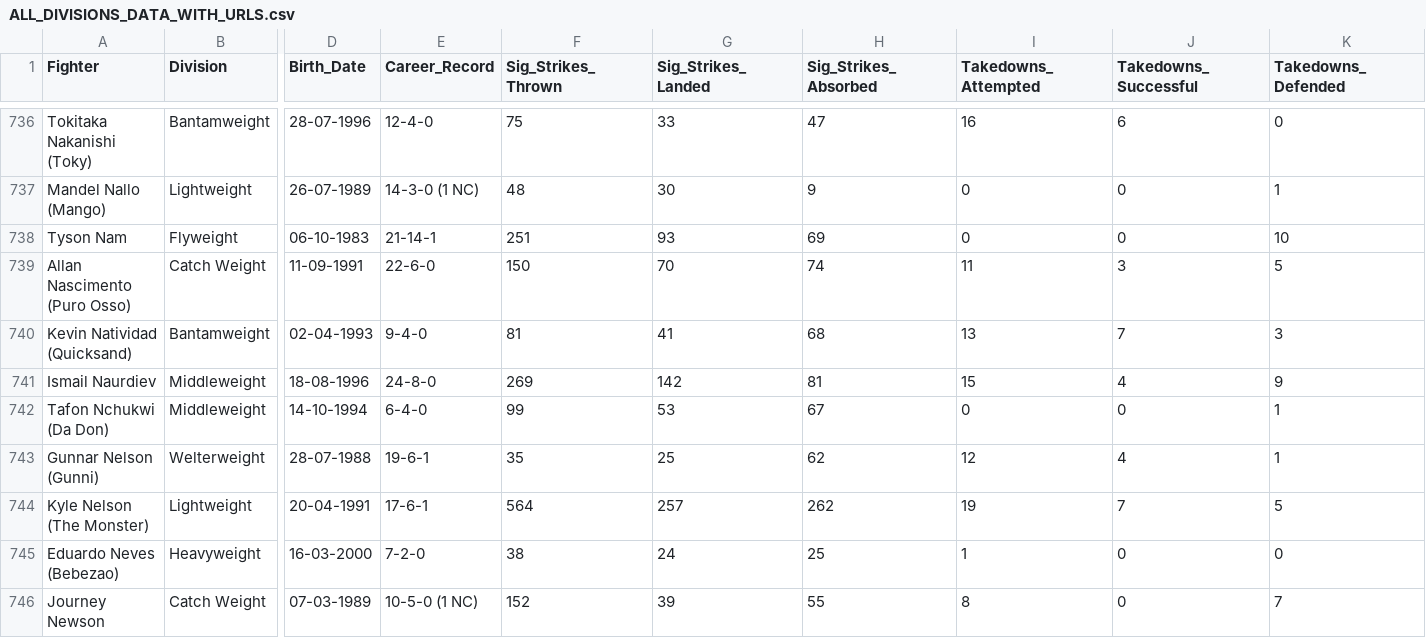
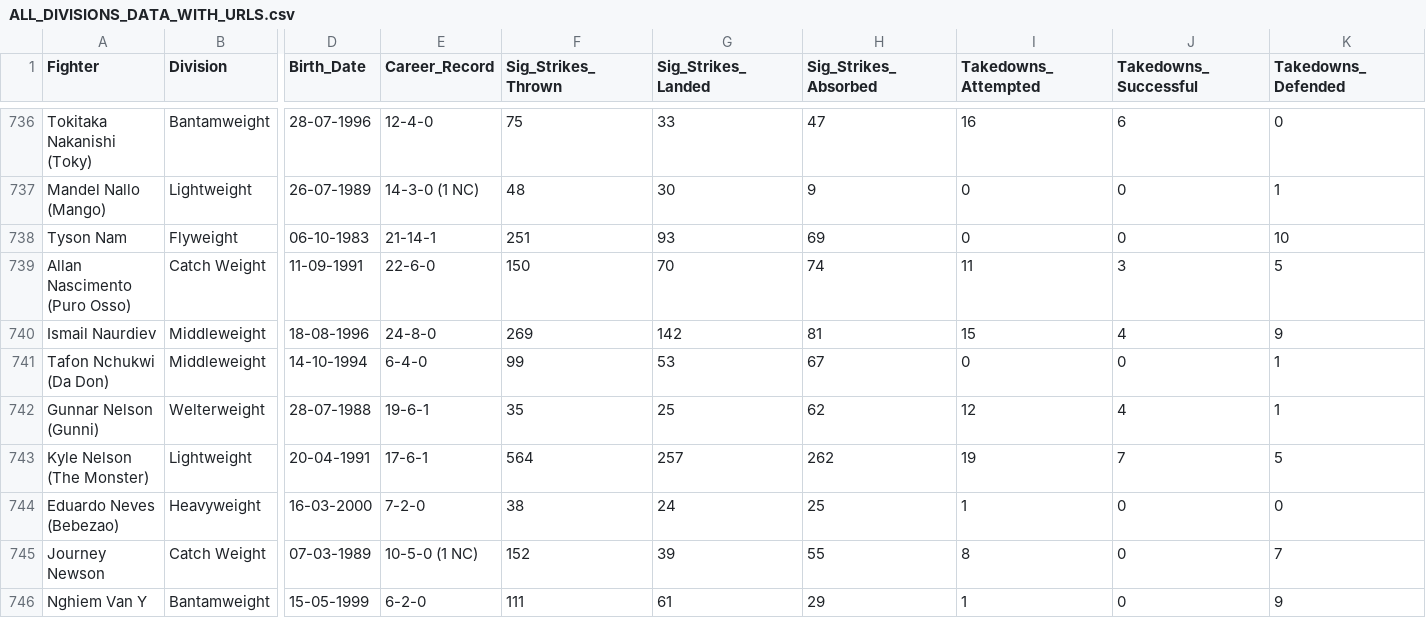
Before and after one commit to yeikiu/published_nxwebs, a CSV file: fight-radar.com/data/ALL_DIVISIONS_DATA_WITH_URLS.csv, drawn as a sheet; only a part is shown, gaps mark what is left out; the shorter side is filled out with more unchanged rows; rows hold the shown columns only; the diff names each change by its address in the sheet, - before the commit and + after, or states it on an @@ line.

```diff
--- a/fight-radar.com/data/ALL_DIVISIONS_DATA_WITH_URLS.csv
+++ b/fight-radar.com/data/ALL_DIVISIONS_DATA_WITH_URLS.csv
-row 740: Kevin Natividad (Quicksand) | Bantamweight | 02-04-1993 | 9-4-0 | 81 | 41 | 68 | 13 | 7 | 3
```
Also changed, not shown: 27 other files.
